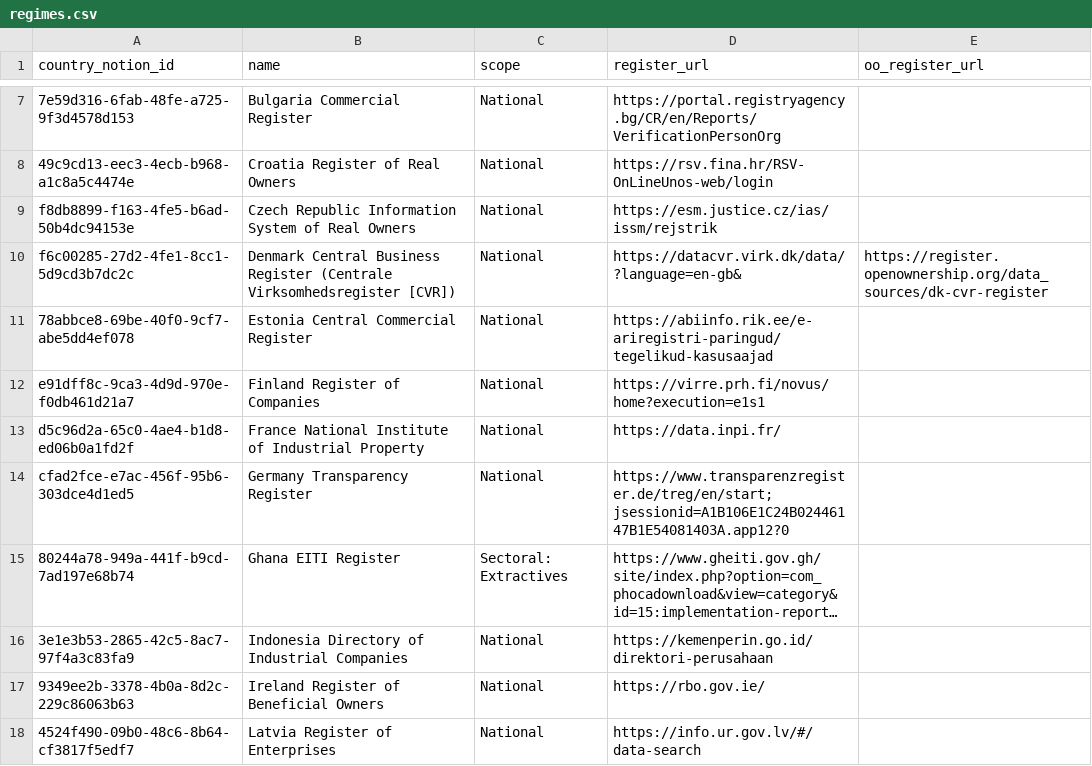
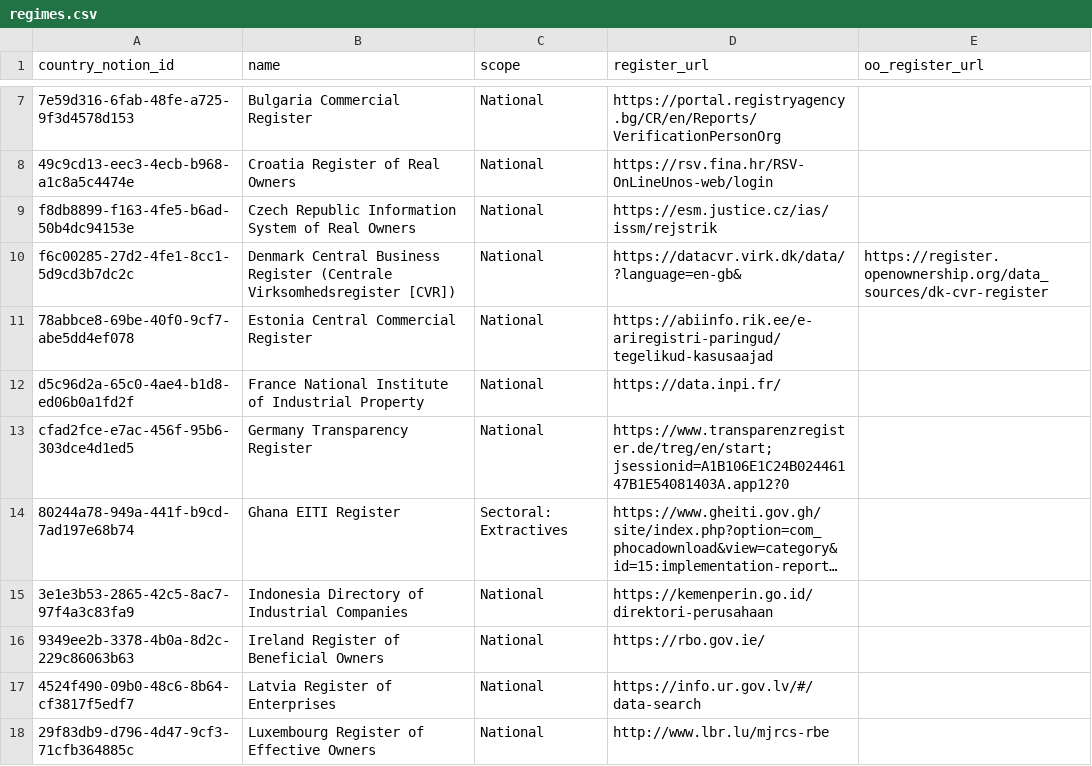
Before and after one commit to openownership/openownership.beta, a CSV file: _data/regimes.csv, drawn as a sheet; only a part is shown, gaps mark what is left out; the shorter side is filled out with more unchanged rows; long unchanged cells end in ….

Commit message:
Removing Finland Register of Companies

```diff
--- a/_data/regimes.csv
+++ b/_data/regimes.csv
@@ -11,3 +11,2 @@
 "78abbce8-69be-40f0-9cf7-abe5dd4ef078","Estonia Central Commercial Register","National","https://abiinfo.rik.ee/e-ariregistri-paringud/tegelikud-kasusaajad",""
-"e91dff8c-9ca3-4d9d-970e-f0db461d21a7","Finland Register of Companies","National","https://virre.prh.fi/novus/home?execution=e1s1",""
 "d5c96d2a-65c0-4ae4-b1d8-ed06b0a1fd2f","France National Institute of Industrial Property","National","https://data.inpi.fr/",""
```
